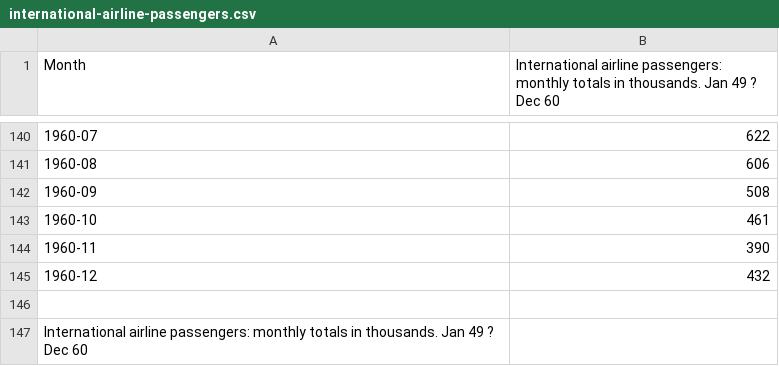
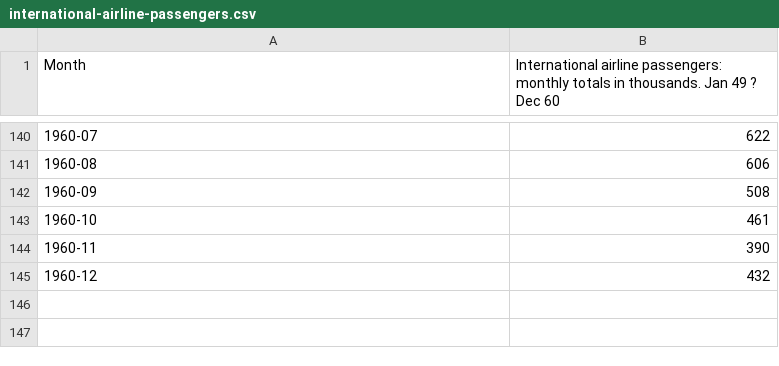
Before and after one commit to marirsg2/KerasTest, a CSV file: international-airline-passengers.csv, drawn as a sheet; only a part is shown, gaps mark what is left out.

```diff
--- a/international-airline-passengers.csv
+++ b/international-airline-passengers.csv
@@ -145,3 +145 @@
 "1960-12",432
-
-International airline passengers: monthly totals in thousands. Jan 49 ? Dec 60
```
Also changed, not shown: 3 other files.
